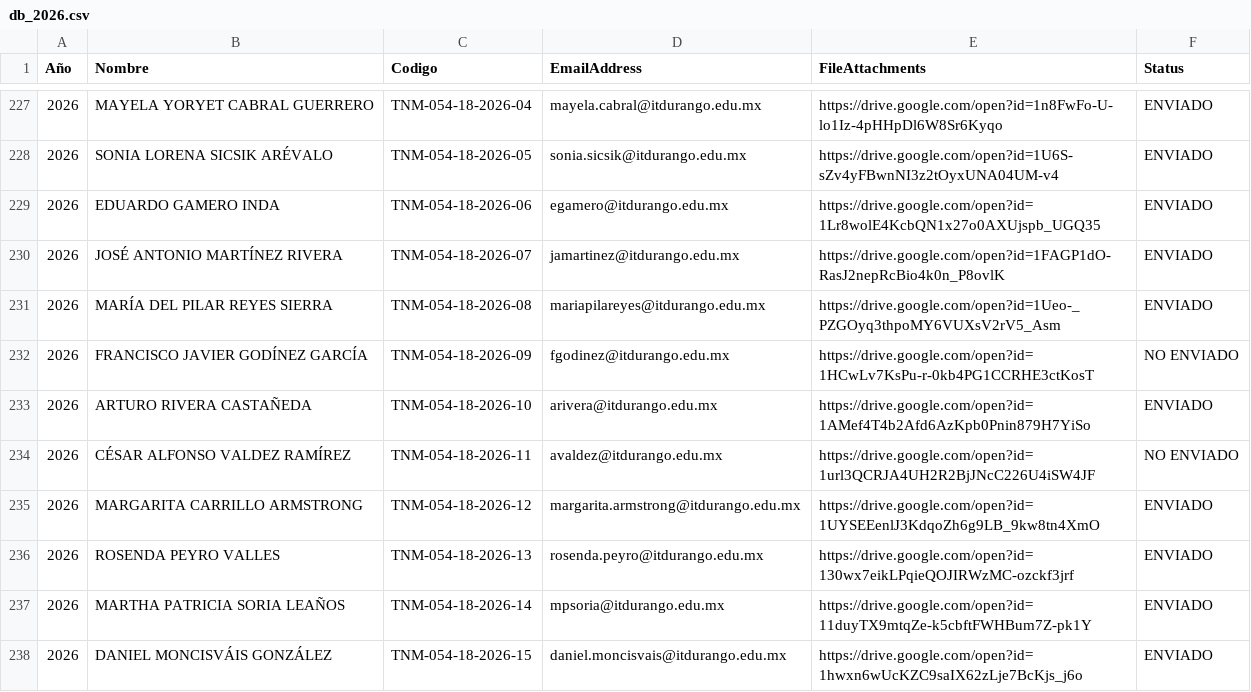
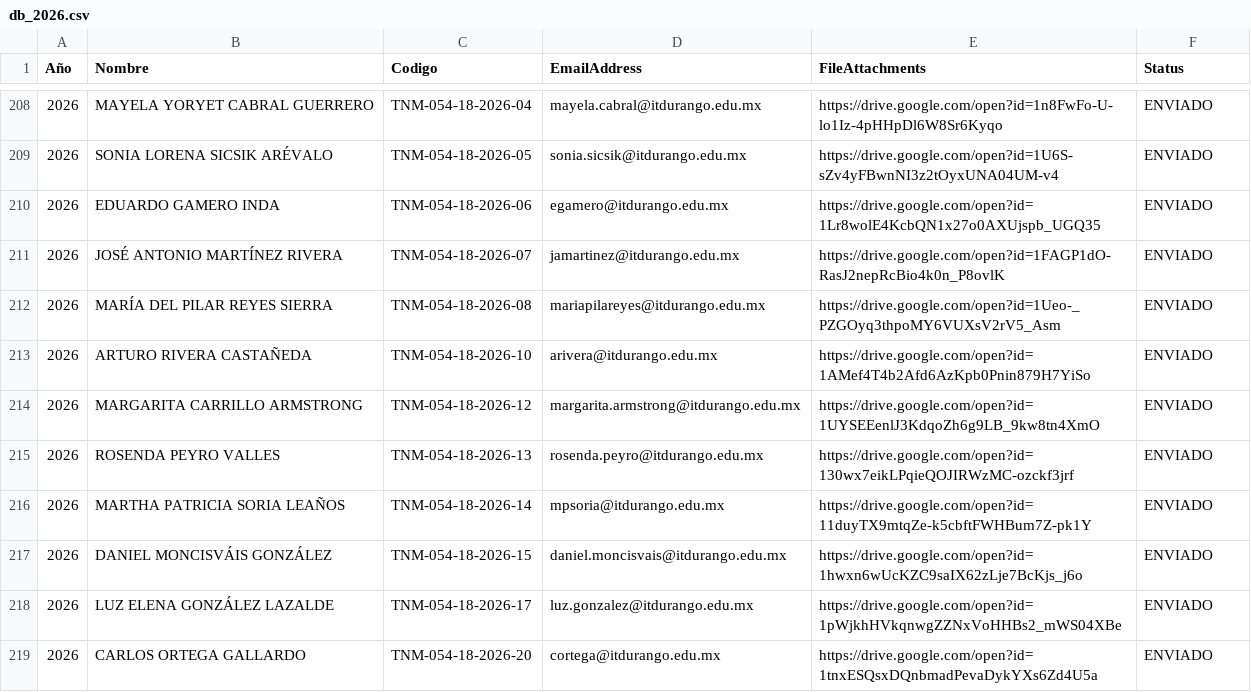
Before and after one commit to DA-itd/B, a CSV file: db_2026.csv, drawn as a sheet; only a part is shown, gaps mark what is left out; the shorter side is filled out with more unchanged rows; the diff covers the shown part only; the diff names each change by its address in the sheet, - before the commit and + after, or states it on an @@ line.

Commit message:
Update db_2026.csv

```diff
--- a/db_2026.csv
+++ b/db_2026.csv
-row 232: 2026 | FRANCISCO JAVIER GODÍNEZ GARCÍA | TNM-054-18-2026-09 | fgodinez@itdurango.edu.mx | https://drive.google.com/open?id=1HCwLv7KsPu-r-0kb4PG1CCRHE3ctKosT | NO ENVIADO
-row 234: 2026 | CÉSAR ALFONSO VALDEZ RAMÍREZ | TNM-054-18-2026-11 | avaldez@itdurango.edu.mx | https://drive.google.com/open?id=1url3QCRJA4UH2R2BjJNcC226U4iSW4JF | NO ENVIADO
```
Also changed, not shown: 26 removed rows elsewhere in this file.
